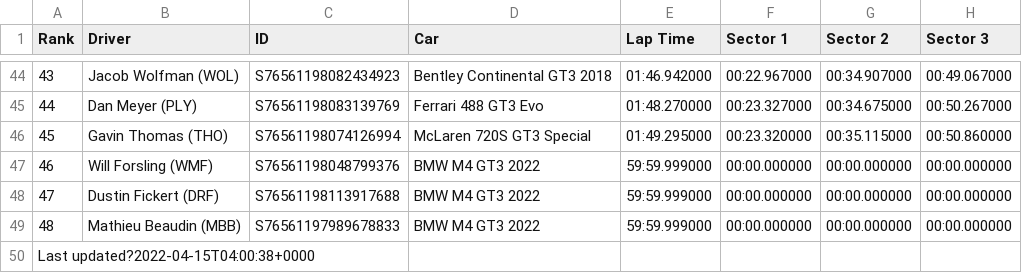
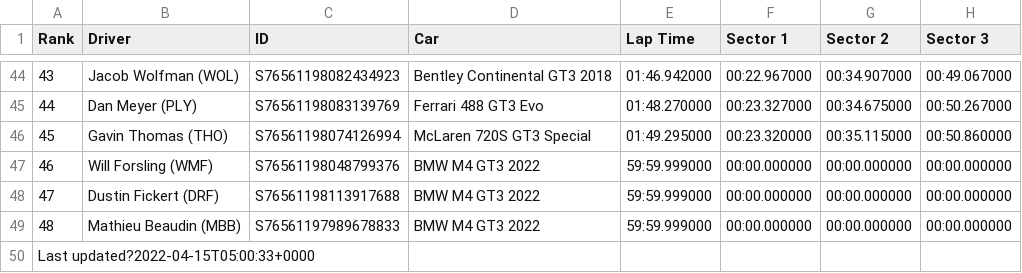
Before and after one commit to ko-82/peter-junior, a CSV file: csvs/Imola.csv, drawn as a sheet; only a part is shown, gaps mark what is left out.

```diff
--- a/csvs/Imola.csv
+++ b/csvs/Imola.csv
@@ -49,2 +49,2 @@ Rank,Driver,ID,Car,Lap Time,Sector 1,Sector 2,Sector 3
 48,Mathieu Beaudin (MBB),S76561197989678833,BMW M4 GT3 2022,59:59.999000,00:00.000000,00:00.000000,00:00.000000
-Last updated?2022-04-15T04:00:38+0000
+Last updated?2022-04-15T05:00:33+0000
```
Also changed, not shown: html/Imola/Imola.csv, 4 other files.
